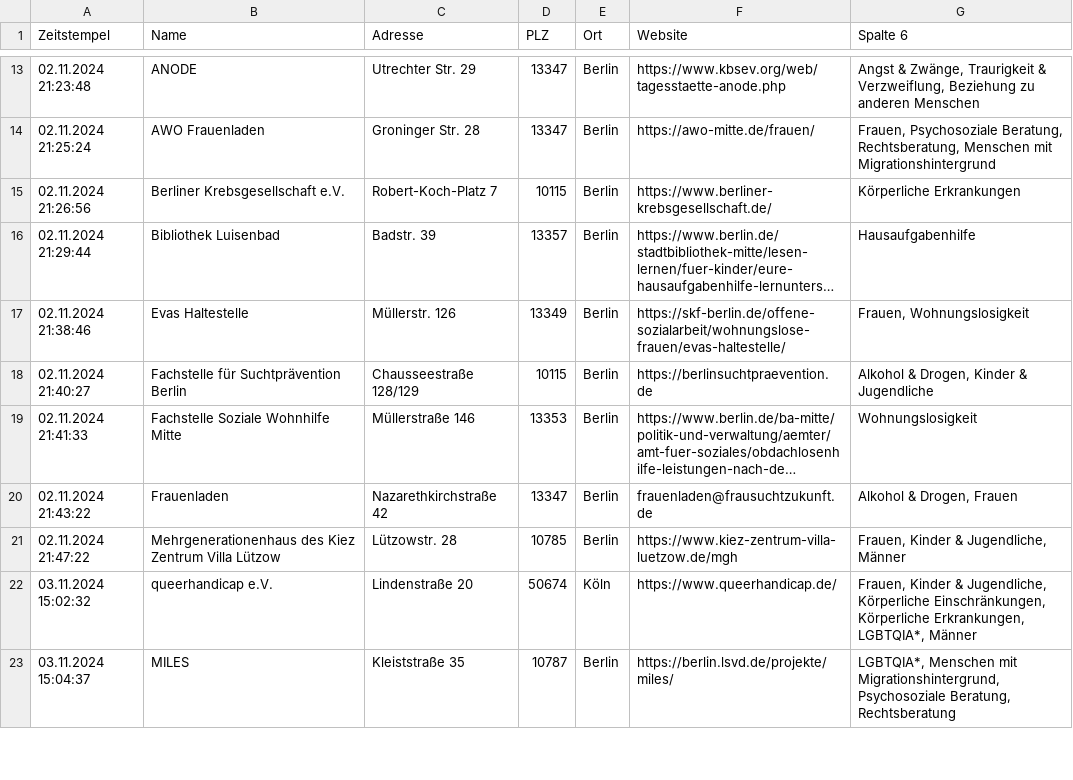
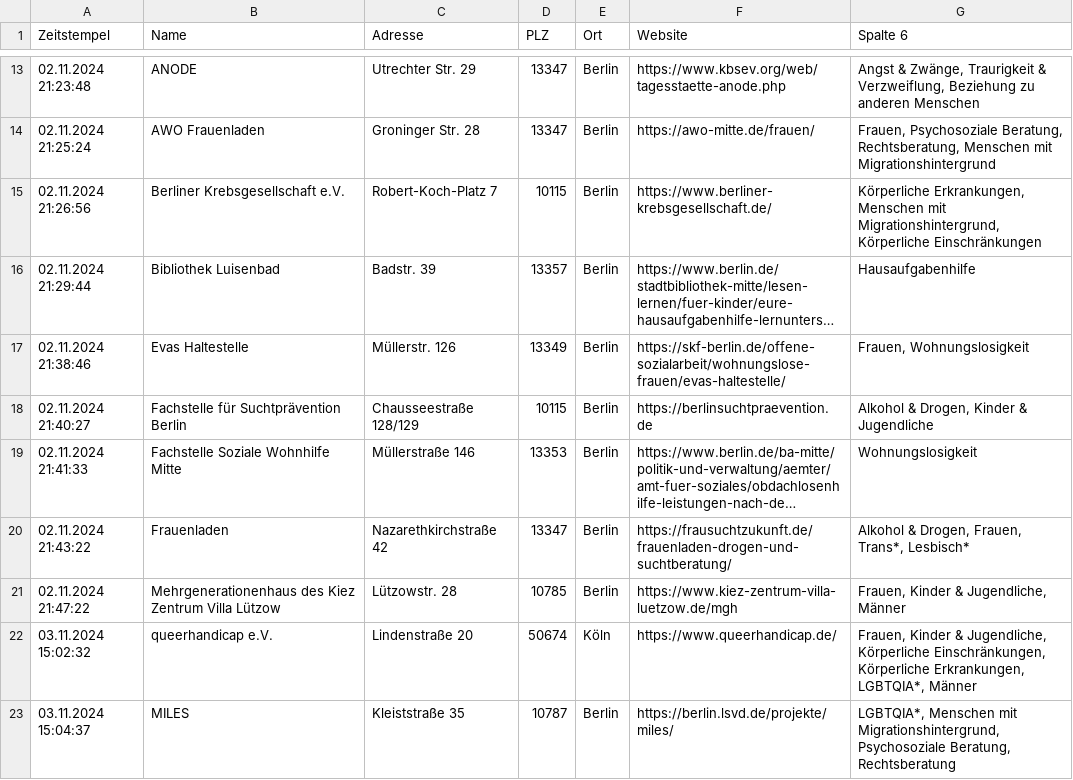
Before and after one commit to ollihoo/socialServices, a TSV file: src/main/resources/Beratungsstellen.tsv, drawn as a sheet; only a part is shown, gaps mark what is left out; long unchanged cells end in …; the diff names each change by its address in the sheet, - before the commit and + after, or states it on an @@ line.

Commit message:
Uodate for Beratungsstellen

```diff
--- a/src/main/resources/Beratungsstellen.tsv
+++ b/src/main/resources/Beratungsstellen.tsv
-G15 (Spalte 6): Körperliche Erkrankungen
+G15 (Spalte 6): Körperliche Erkrankungen, Menschen mit Migrationshintergrund, Körperliche Einschränkungen
-F20 (Website): frauenladen@frausuchtzukunft.de
+F20 (Website): https://frausuchtzukunft.de/frauenladen-drogen-und-suchtberatung/
-G20 (Spalte 6): Alkohol & Drogen, Frauen
+G20 (Spalte 6): Alkohol & Drogen, Frauen, Trans*, Lesbisch*
```
